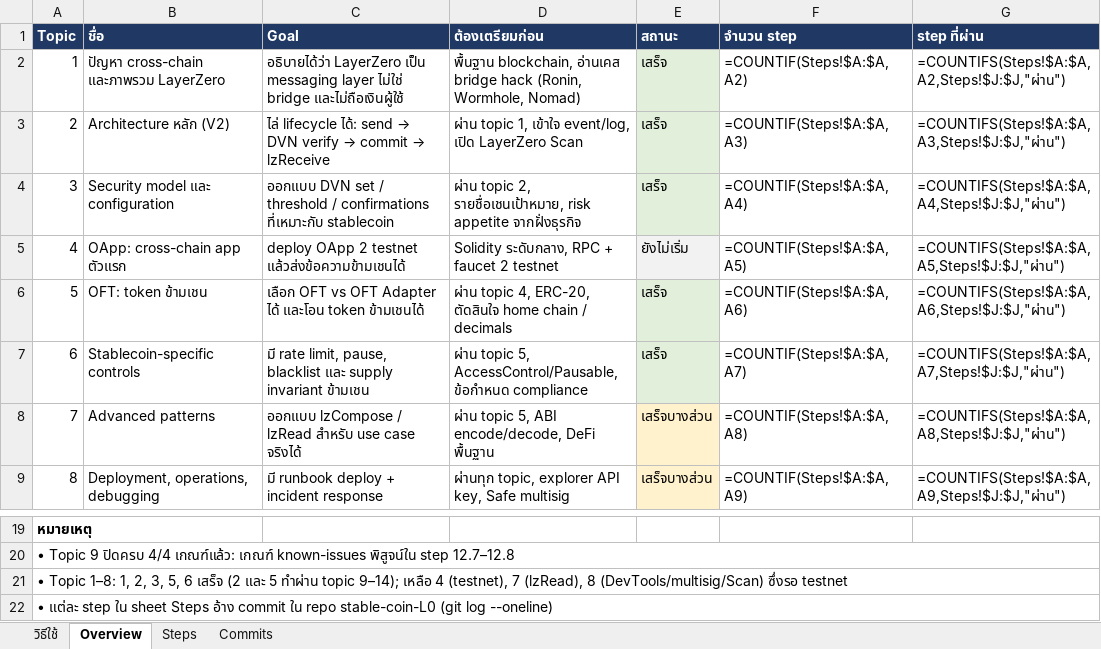
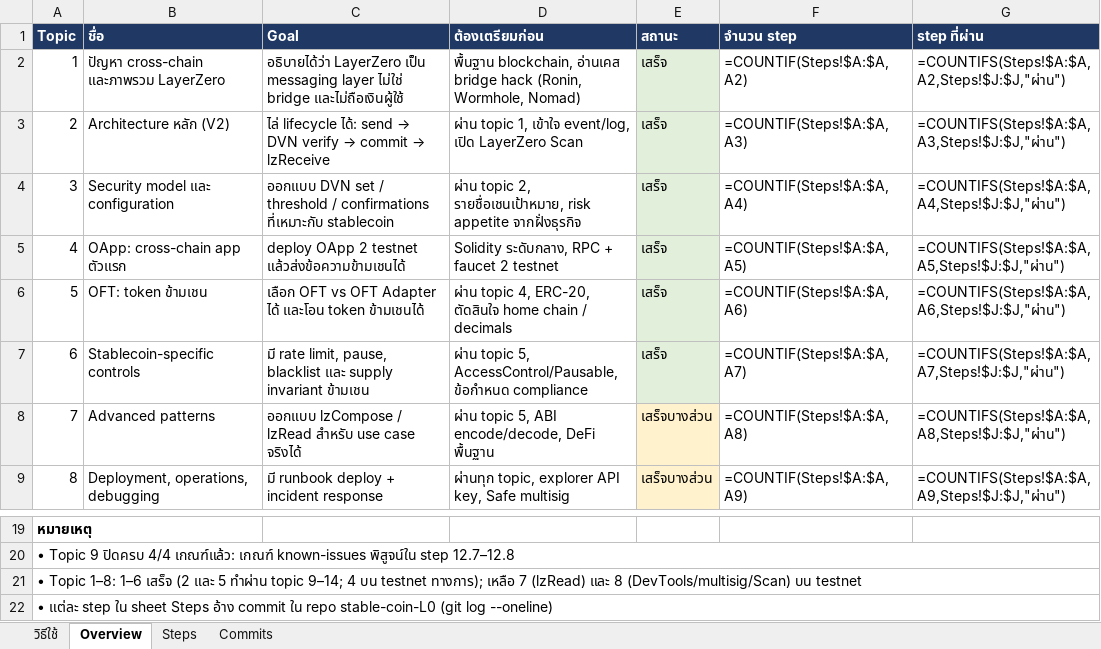
Before and after one commit to kungpotato/stable-coin-L0, an Excel workbook: workshop-layerzero.xlsx, sheet Overview, drawn as a sheet; only a part is shown, gaps mark what is left out; values as stored, in another font and other column widths than the file's, no borders; formulas without a stored value are shown as written; the diff names each change by its address in the sheet, - before the commit and + after, or states it on an @@ line.

```diff
--- a/workshop-layerzero.xlsx (sheet Overview)
+++ b/workshop-layerzero.xlsx (sheet Overview)
-E5 (สถานะ): ยังไม่เริ่ม
+E5 (สถานะ): เสร็จ
-A21 (Topic): …Topic 1–8: 1, 2, 3, 5, 6 เสร็จ (2 และ 5 ทำผ่าน topic 9–14); เหลือ 4 (testnet), 7 (lzRead), 8 (DevTools/multisig/Scan) ซึ่งรอ testnet
+A21 (Topic): …Topic 1–8: 1–6 เสร็จ (2 และ 5 ทำผ่าน topic 9–14; 4 บน testnet ทางการ); เหลือ 7 (lzRead) และ 8 (DevTools/multisig/Scan) บน testnet
```
Also changed, not shown: sheet Steps, sheet Commits, 1 other file.
